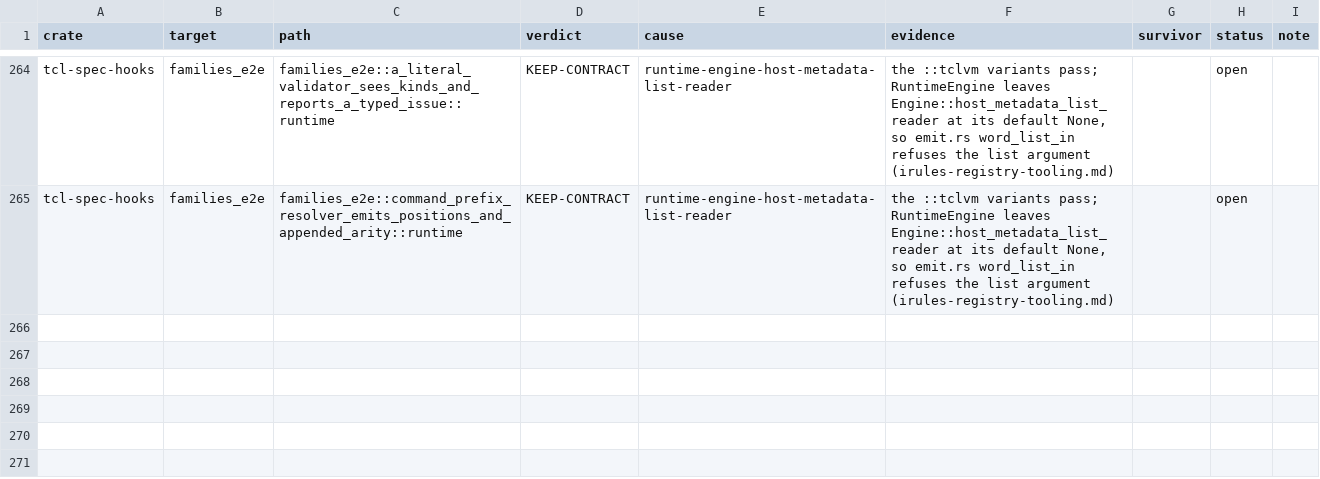
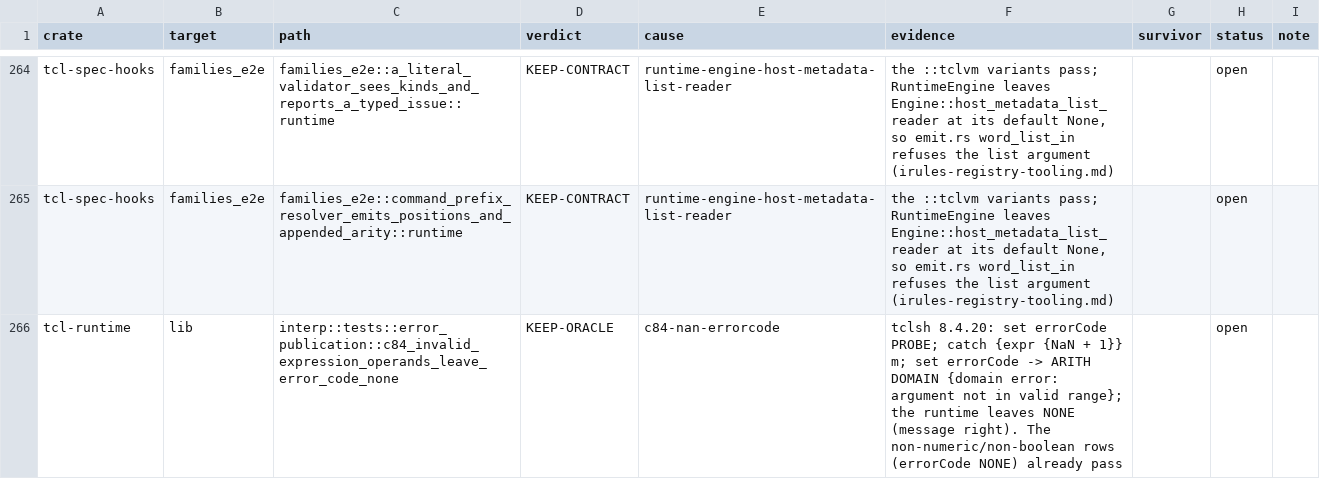
Before and after one commit to bitwisecook/tcl-lsp, a TSV file: docs/work/test-scrub/ledger/execution.tsv, drawn as a sheet; only a part is shown, gaps mark what is left out; the diff names each change by its address in the sheet, - before the commit and + after, or states it on an @@ line.

```diff
--- a/docs/work/test-scrub/ledger/execution.tsv
+++ b/docs/work/test-scrub/ledger/execution.tsv
+row 266: tcl-runtime | lib | interp::tests::error_publication::c84_invalid_expression_operands_leave_error_code_none | KEEP-ORACLE | c84-nan-errorcode | tclsh 8.4.20: set errorCode PROBE; catch {expr {NaN + 1}} m; set errorCode -> ARITH DOMAIN {domain error: argument not in valid range}; the runtime leaves NONE (message right). The non-numeric/non-boolean rows (errorCode NONE) already pass |  | open
```
Also changed, not shown: 1 other file.
